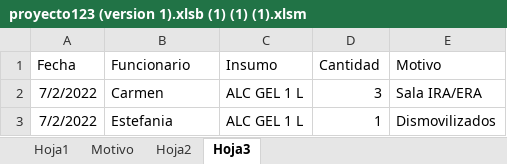
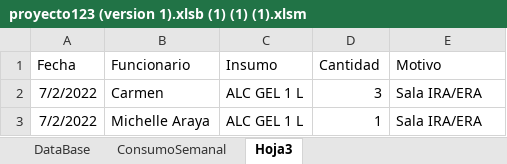
Before and after one commit to Kzlo7/proyectoCESFAM, an Excel workbook: proyecto123 (version 1).xlsb (1) (1) (1).xlsm, sheet Hoja3, drawn as a sheet; values as stored, in another font and other column widths than the file's, no borders; the diff names each change by its address in the sheet, - before the commit and + after, or states it on an @@ line.

```diff
--- a/proyecto123 (version 1).xlsb (1) (1) (1).xlsm (sheet Hoja3)
+++ b/proyecto123 (version 1).xlsb (1) (1) (1).xlsm (sheet Hoja3)
-sheet tab: Hoja1
+sheet tab: DataBase
-sheet tab: Hoja2
+sheet tab: ConsumoSemanal
-sheet tab: Motivo
-B3 (Funcionario): Estefania
+B3 (Funcionario): Michelle Araya
-E3 (Motivo): Dismovilizados
+E3 (Motivo): Sala IRA/ERA
```
Also changed, not shown: sheet DataBase, sheet ConsumoSemanal, hidden cells.
